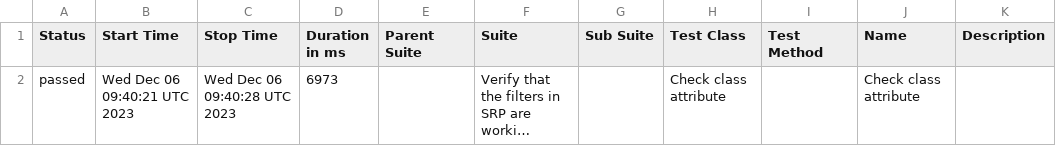
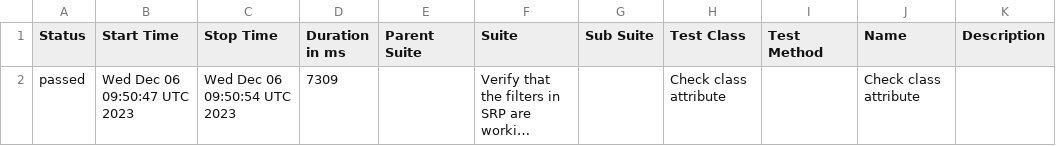
Before and after one commit to jtacopt/cucumber_java_selenium, a CSV file: linux/win/chrome/latest/data/suites.csv, drawn as a sheet; long unchanged cells end in …; the diff names each change by its address in the sheet, - before the commit and + after, or states it on an @@ line.

```diff
--- a/linux/win/chrome/latest/data/suites.csv
+++ b/linux/win/chrome/latest/data/suites.csv
-B2 (Start Time): Wed Dec 06 09:40:21 UTC 2023
+B2 (Start Time): Wed Dec 06 09:50:47 UTC 2023
-C2 (Stop Time): Wed Dec 06 09:40:28 UTC 2023
+C2 (Stop Time): Wed Dec 06 09:50:54 UTC 2023
-D2 (Duration in ms): 6973
+D2 (Duration in ms): 7309
```
Also changed, not shown: 16 other files.
